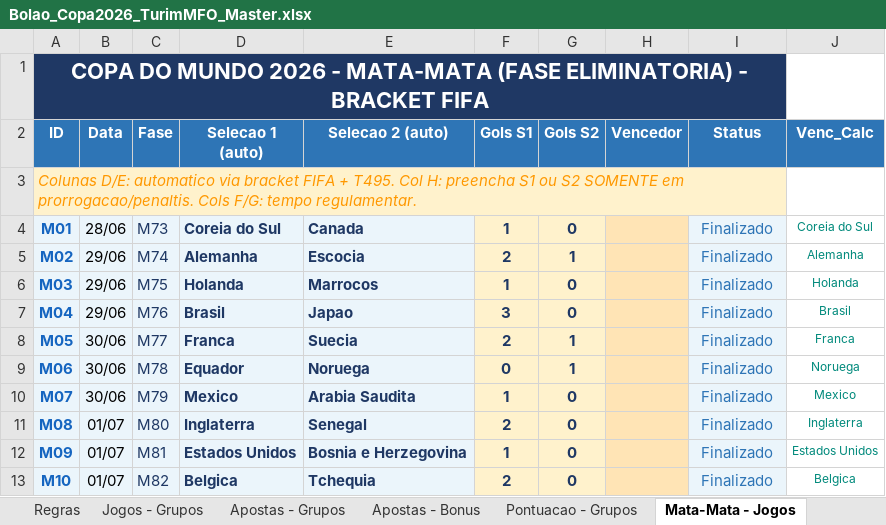
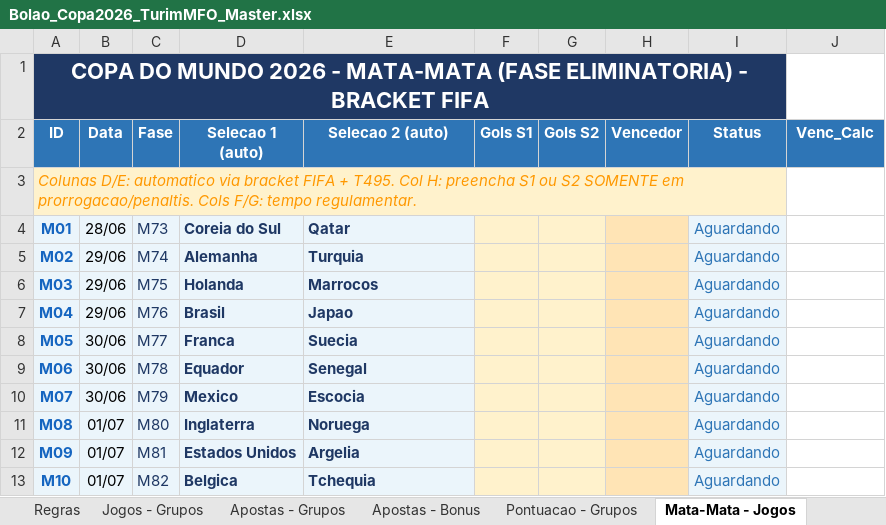
Before and after one commit to pbrandao26/bolao-copa-2026, an Excel workbook: gabarito/Bolao_Copa2026_TurimMFO_Master.xlsx, sheet Mata-Mata - Jogos, drawn as a sheet; only a part is shown; values as stored, in another font and other column widths than the file's, no borders; the diff covers the shown part only; the diff names each change by its address in the sheet, - before the commit and + after, or states it on an @@ line.

```diff
--- a/gabarito/Bolao_Copa2026_TurimMFO_Master.xlsx (sheet Mata-Mata - Jogos)
+++ b/gabarito/Bolao_Copa2026_TurimMFO_Master.xlsx (sheet Mata-Mata - Jogos)
-E4 (Selecao 2 (auto)): Canada
+E4 (Selecao 2 (auto)): Qatar
-F4 (Gols S1): 1
+F4 (Gols S1): (empty)
-G4 (Gols S2): 0
+G4 (Gols S2): (empty)
-I4:I13 (Status): Finalizado
+I4:I13 (Status): Aguardando
-J4 (Venc_Calc): Coreia do Sul
+J4 (Venc_Calc): (empty)
-E5 (Selecao 2 (auto)): Escocia
+E5 (Selecao 2 (auto)): Turquia
-F5 (Gols S1): 2
+F5 (Gols S1): (empty)
-G5 (Gols S2): 1
+G5 (Gols S2): (empty)
-J5 (Venc_Calc): Alemanha
+J5 (Venc_Calc): (empty)
-F6 (Gols S1): 1
+F6 (Gols S1): (empty)
-G6:G7 (Gols S2): 0
+G6:G7 (Gols S2): (empty)
-J6 (Venc_Calc): Holanda
+J6 (Venc_Calc): (empty)
-F7 (Gols S1): 3
+F7 (Gols S1): (empty)
-J7 (Venc_Calc): Brasil
+J7 (Venc_Calc): (empty)
-F8 (Gols S1): 2
+F8 (Gols S1): (empty)
-G8:G9 (Gols S2): 1
+G8:G9 (Gols S2): (empty)
-J8 (Venc_Calc): Franca
+J8 (Venc_Calc): (empty)
-E9 (Selecao 2 (auto)): Noruega
+E9 (Selecao 2 (auto)): Senegal
-F9 (Gols S1): 0
+F9 (Gols S1): (empty)
-J9 (Venc_Calc): Noruega
+J9 (Venc_Calc): (empty)
-E10 (Selecao 2 (auto)): Arabia Saudita
+E10 (Selecao 2 (auto)): Escocia
-F10 (Gols S1): 1
+F10 (Gols S1): (empty)
-G10:G13 (Gols S2): 0
+G10:G13 (Gols S2): (empty)
-J10 (Venc_Calc): Mexico
+J10 (Venc_Calc): (empty)
-E11 (Selecao 2 (auto)): Senegal
+E11 (Selecao 2 (auto)): Noruega
-F11 (Gols S1): 2
+F11 (Gols S1): (empty)
-J11 (Venc_Calc): Inglaterra
+J11 (Venc_Calc): (empty)
-E12 (Selecao 2 (auto)): Bosnia e Herzegovina
+E12 (Selecao 2 (auto)): Argelia
-F12 (Gols S1): 1
+F12 (Gols S1): (empty)
-J12 (Venc_Calc): Estados Unidos
+J12 (Venc_Calc): (empty)
-F13 (Gols S1): 2
+F13 (Gols S1): (empty)
-J13 (Venc_Calc): Belgica
+J13 (Venc_Calc): (empty)
```
Also changed, not shown: 126 edited cells elsewhere in this sheet, sheet Pontuacao - Grupos, sheet Apostas - Grupos, sheet Jogos - Grupos, sheet Pontuacao - Mata-Mata, sheet Apostas - Mata-Mata, sheet Ranking, 3 more sheets, 1 other file.
